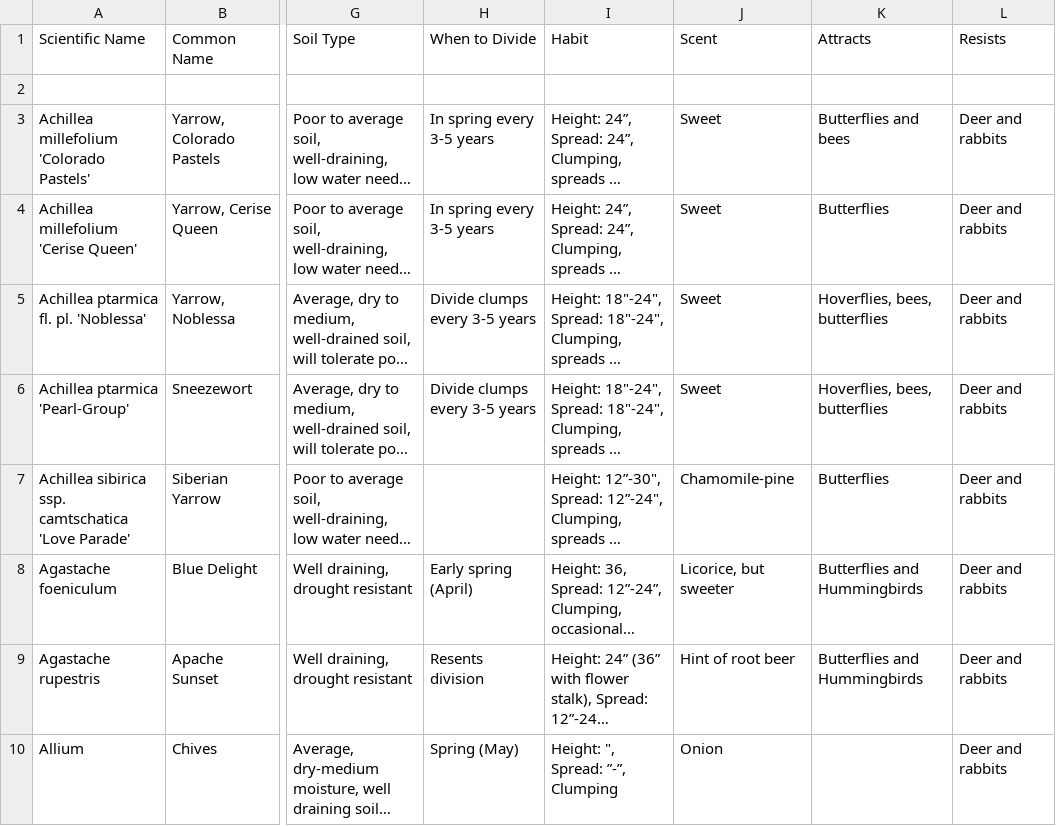
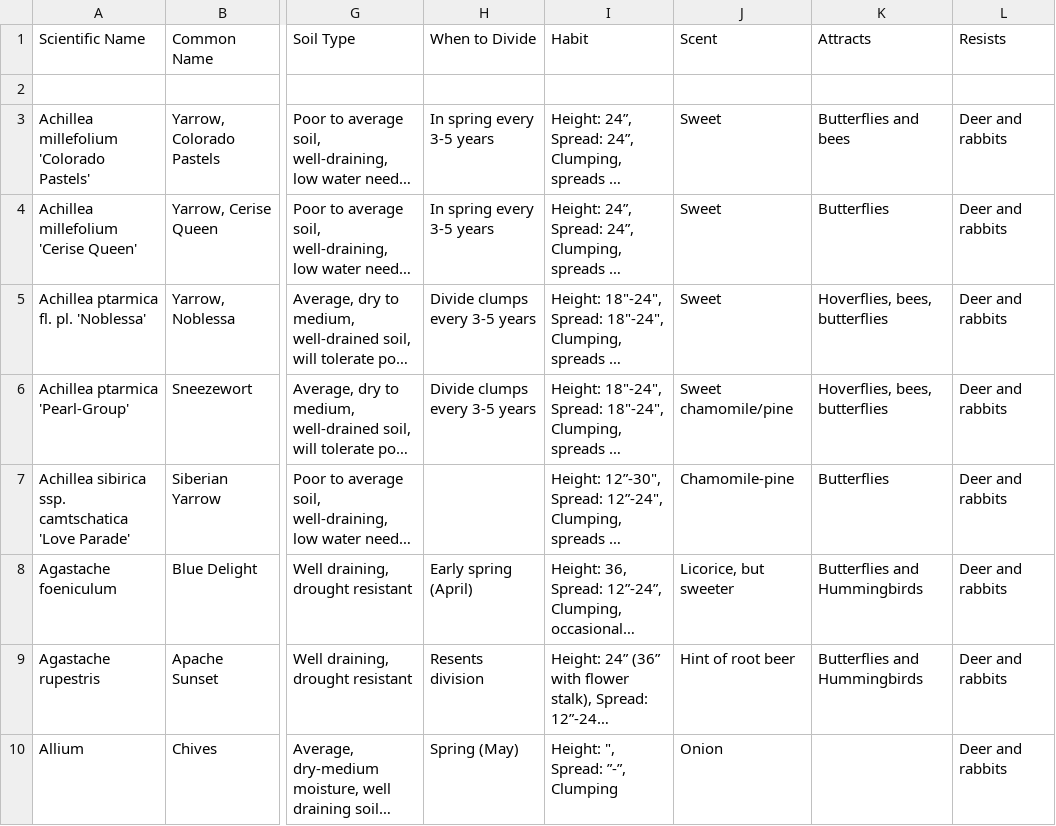
Before and after one commit to alfilo/flutterby, a CSV file: plants.csv, drawn as a sheet; only a part is shown, gaps mark what is left out; long unchanged cells end in …; the diff covers the shown part only; the diff names each change by its address in the sheet, - before the commit and + after, or states it on an @@ line.

Commit message:
Add images and update content in anticipation of weekend sale

```diff
--- a/plants.csv
+++ b/plants.csv
-J6 (Scent): Sweet
+J6 (Scent): Sweet chamomile/pine
```
Also changed, not shown: 17 edited cells elsewhere in this file, 20 other files.
